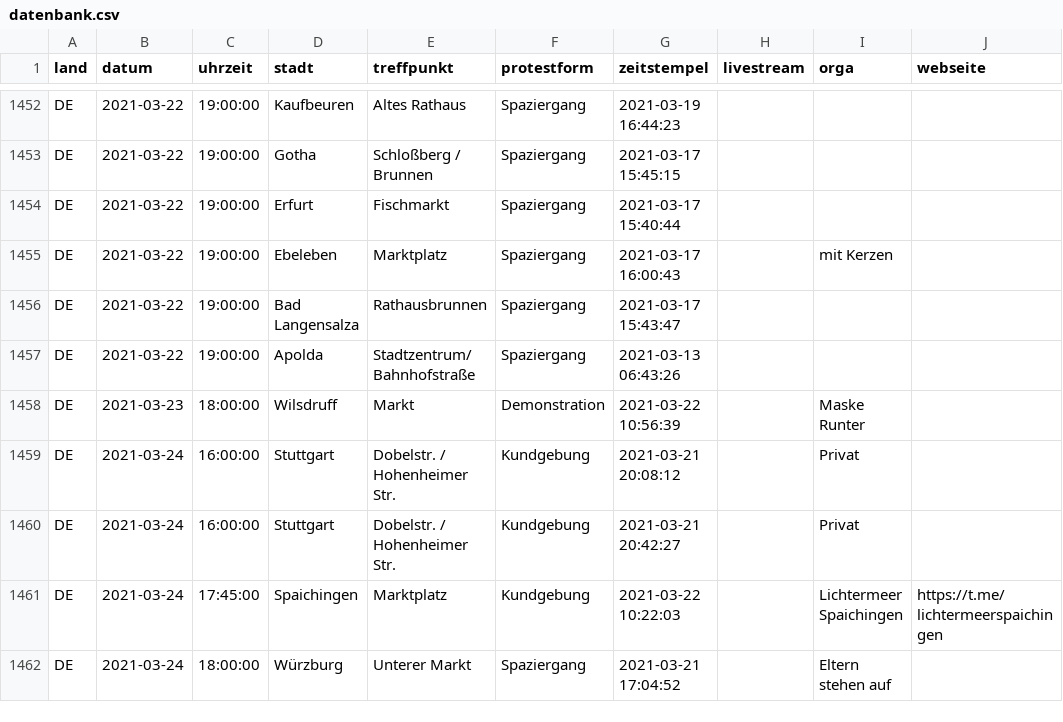
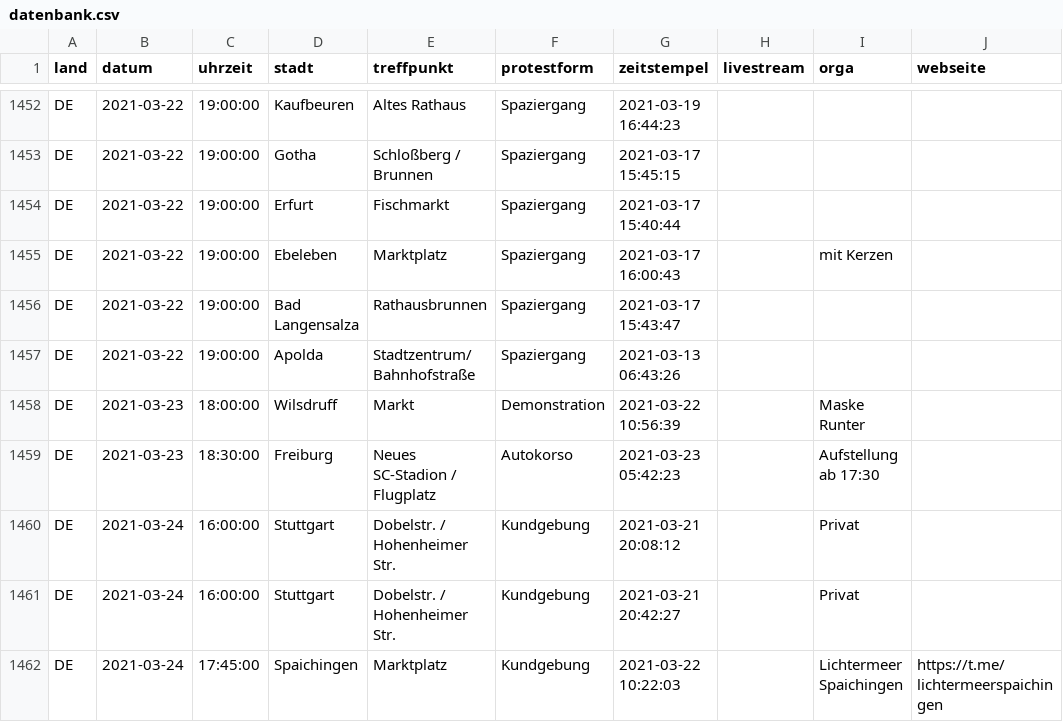
Before and after one commit to anonymous-tld/datenbank, a CSV file: datenbank.csv, drawn as a sheet; only a part is shown, gaps mark what is left out; the shorter side is filled out with more unchanged rows; the diff names each change by its address in the sheet, - before the commit and + after, or states it on an @@ line.

Commit message:
Update datenbank.csv from https://demo.terminkalender.top/datenbank.csv

```diff
--- a/datenbank.csv
+++ b/datenbank.csv
+row 1459: DE | 2021-03-23 | 18:30:00 | Freiburg | Neues SC-Stadion / Flugplatz | Autokorso | 2021-03-23 05:42:23 |  | Aufstellung ab 17:30
```
